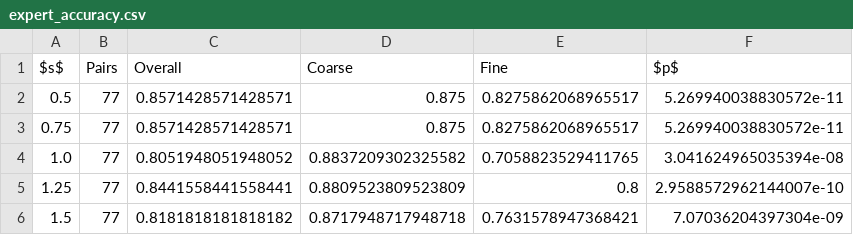
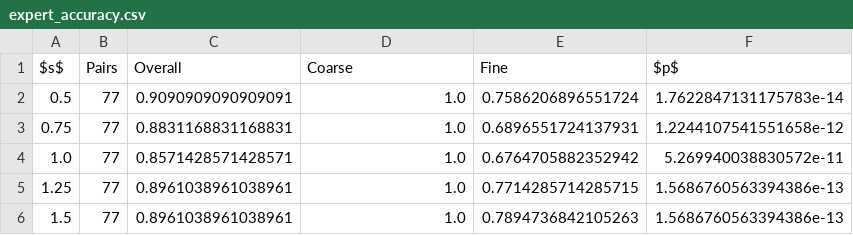
Before and after one commit to ItsSpicee/Validity-Weighted-Attenuation, a CSV file: results/expert_accuracy.csv, drawn as a sheet.

```diff
--- a/results/expert_accuracy.csv
+++ b/results/expert_accuracy.csv
@@ -1,6 +1,6 @@
 $s$,Pairs,Overall,Coarse,Fine,$p$
-0.5,77,0.8571428571428571,0.875,0.8275862068965517,5.269940038830572e-11
-0.75,77,0.8571428571428571,0.875,0.8275862068965517,5.269940038830572e-11
-1.0,77,0.8051948051948052,0.8837209302325582,0.7058823529411765,3.041624965035394e-08
-1.25,77,0.8441558441558441,0.8809523809523809,0.8,2.9588572962144007e-10
-1.5,77,0.8181818181818182,0.8717948717948718,0.7631578947368421,7.07036204397304e-09
+0.5,77,0.9090909090909091,1.0,0.7586206896551724,1.7622847131175783e-14
+0.75,77,0.8831168831168831,1.0,0.6896551724137931,1.2244107541551658e-12
+1.0,77,0.8571428571428571,1.0,0.6764705882352942,5.269940038830572e-11
+1.25,77,0.8961038961038961,1.0,0.7714285714285715,1.5686760563394386e-13
+1.5,77,0.8961038961038961,1.0,0.7894736842105263,1.5686760563394386e-13
```
Also changed, not shown: data/raw/expert_labels.csv, results/bootstrap_summary.csv, 28 other files.
